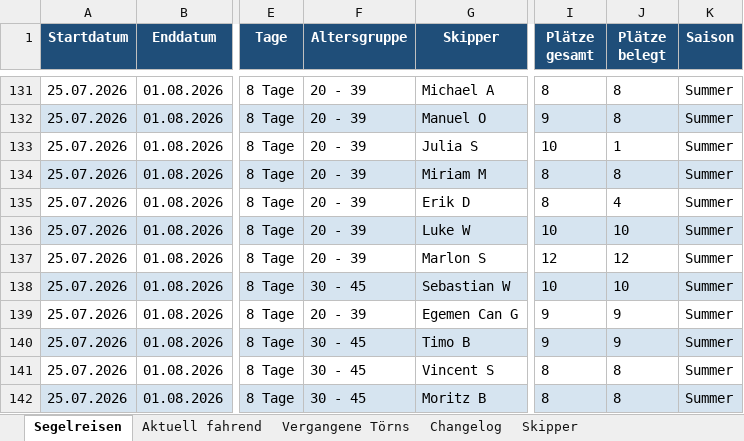
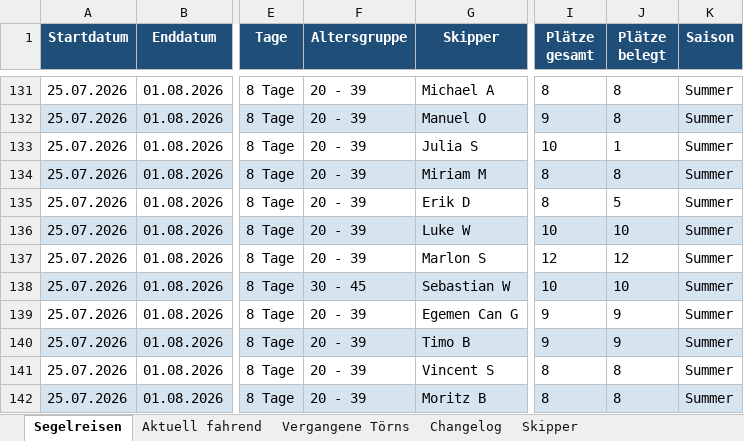
Before and after one commit to WolkeYachting/Skipperplan, an Excel workbook: skipperplan.xlsx, sheet Segelreisen, drawn as a sheet; only a part is shown, gaps mark what is left out; values as stored, in another font and other column widths than the file's, no borders; the diff covers the shown part only; the diff names each change by its address in the sheet, - before the commit and + after, or states it on an @@ line.

Commit message:
Skipperplan: 06.07.2026 03:02 UTC

```diff
--- a/skipperplan.xlsx (sheet Segelreisen)
+++ b/skipperplan.xlsx (sheet Segelreisen)
-J135 (Plätze belegt): 4
+J135 (Plätze belegt): 5
-F140:F142 (Altersgruppe): 30 - 45
+F140:F142 (Altersgruppe): 20 - 39
```
Also changed, not shown: 108 edited cells and cell formats elsewhere in this sheet, sheet Changelog.
